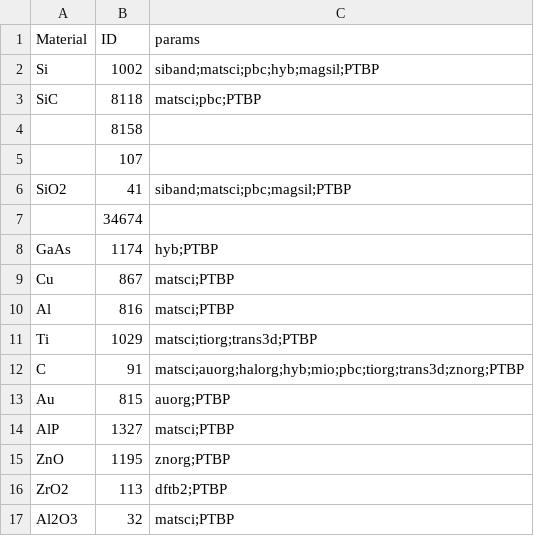
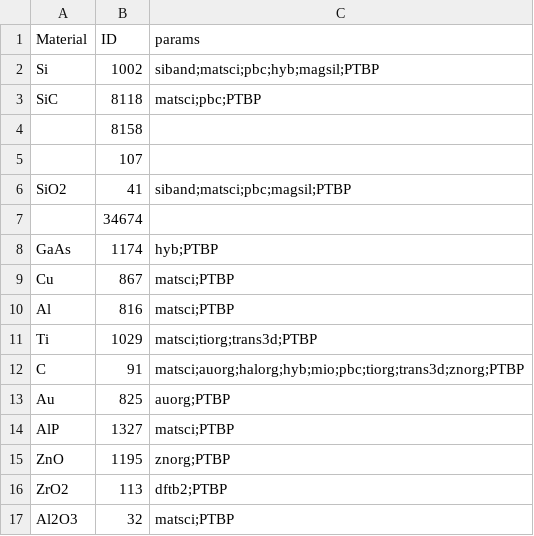
Before and after one commit to usnistgov/chipstb, a CSV file: chipstb/quantumatk_param.csv, drawn as a sheet.

Commit message:
Update quantumatk_param.csv

```diff
--- a/chipstb/quantumatk_param.csv
+++ b/chipstb/quantumatk_param.csv
@@ -12,3 +12,3 @@ Ti,1029,matsci;tiorg;trans3d;PTBP
 C,91,matsci;auorg;halorg;hyb;mio;pbc;tiorg;trans3d;znorg;PTBP
-Au,815,auorg;PTBP
+Au,825,auorg;PTBP
 AlP,1327,matsci;PTBP
```
